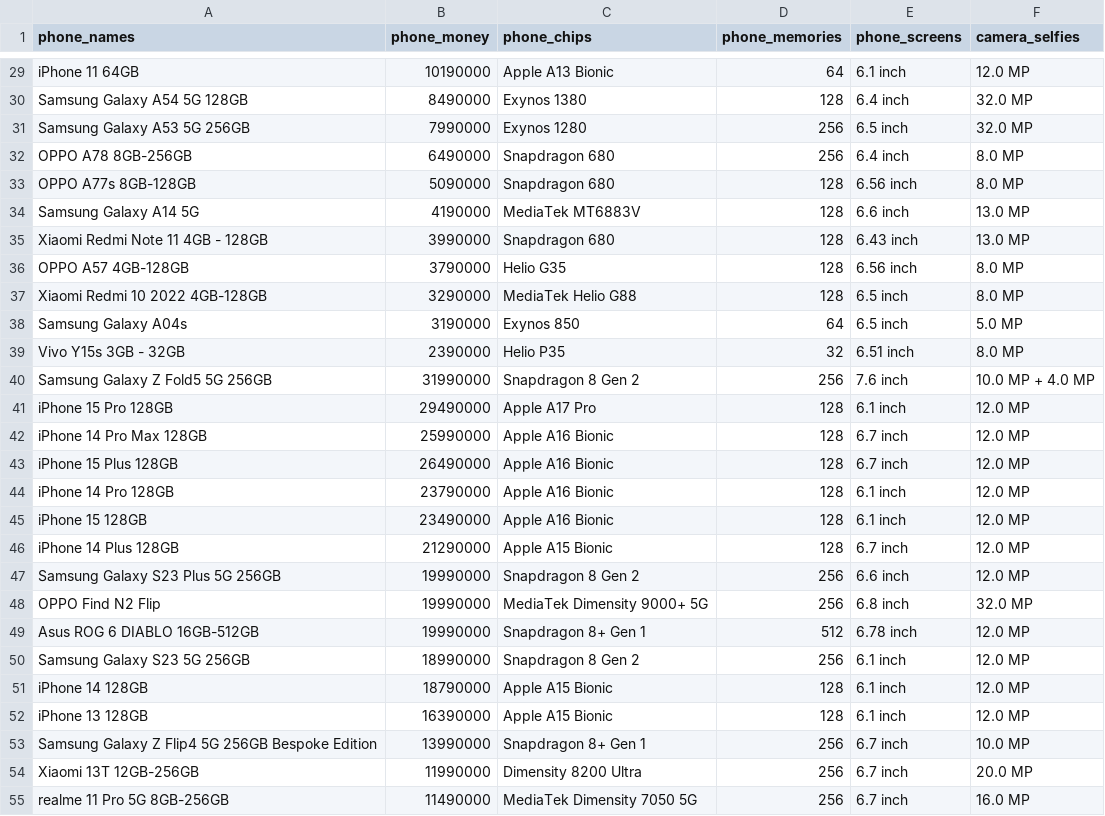
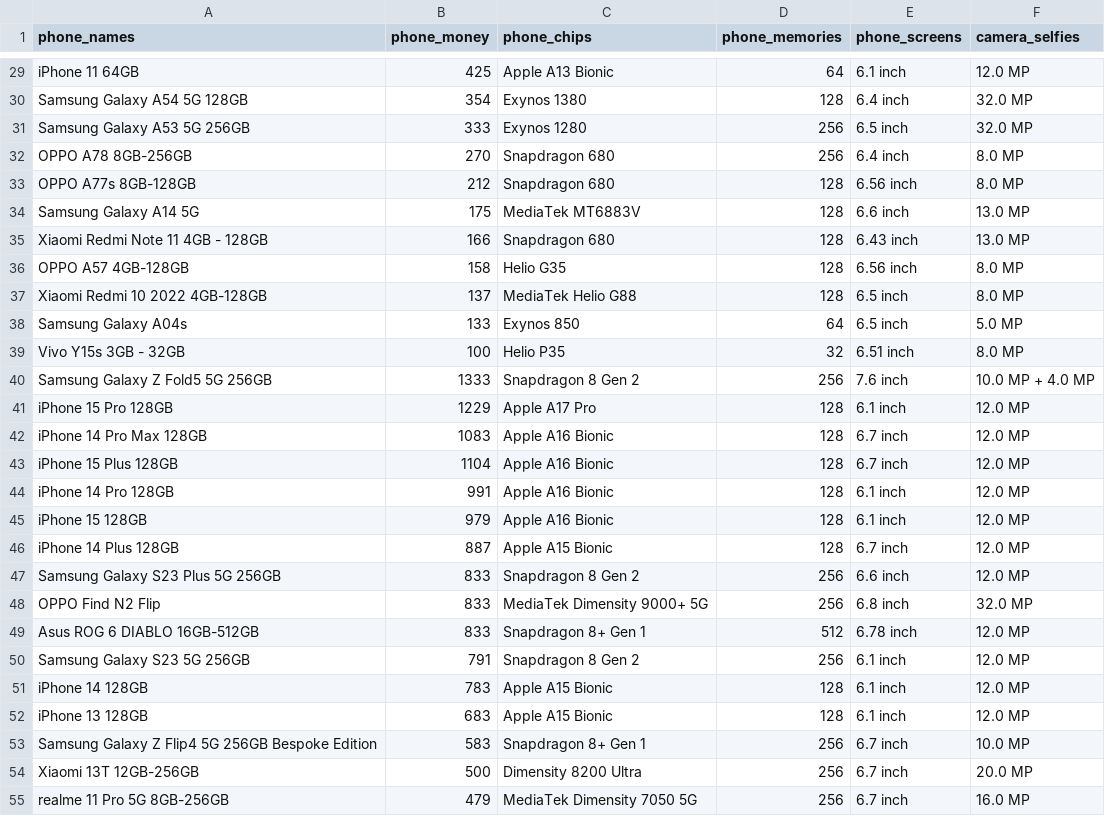
Before and after one commit to Khanhduong123/DPL302m-Group5, a CSV file: instance/thongtindienthoai.csv, drawn as a sheet; only a part is shown, gaps mark what is left out; the diff covers the shown part only; the diff names each change by its address in the sheet, - before the commit and + after, or states it on an @@ line.

```diff
--- a/instance/thongtindienthoai.csv
+++ b/instance/thongtindienthoai.csv
-B29 (phone_money): 10190000
+B29 (phone_money): 425
-B30 (phone_money): 8490000
+B30 (phone_money): 354
-B31 (phone_money): 7990000
+B31 (phone_money): 333
-B32 (phone_money): 6490000
+B32 (phone_money): 270
-B33 (phone_money): 5090000
+B33 (phone_money): 212
-B34 (phone_money): 4190000
+B34 (phone_money): 175
-B35 (phone_money): 3990000
+B35 (phone_money): 166
-B36 (phone_money): 3790000
+B36 (phone_money): 158
-B37 (phone_money): 3290000
+B37 (phone_money): 137
-B38 (phone_money): 3190000
+B38 (phone_money): 133
-B39 (phone_money): 2390000
+B39 (phone_money): 100
-B40 (phone_money): 31990000
+B40 (phone_money): 1333
-B41 (phone_money): 29490000
+B41 (phone_money): 1229
-B42 (phone_money): 25990000
+B42 (phone_money): 1083
-B43 (phone_money): 26490000
+B43 (phone_money): 1104
-B44 (phone_money): 23790000
+B44 (phone_money): 991
-B45 (phone_money): 23490000
+B45 (phone_money): 979
-B46 (phone_money): 21290000
+B46 (phone_money): 887
-B47:B49 (phone_money): 19990000
+B47:B49 (phone_money): 833
-B50 (phone_money): 18990000
+B50 (phone_money): 791
-B51 (phone_money): 18790000
+B51 (phone_money): 783
-B52 (phone_money): 16390000
+B52 (phone_money): 683
-B53 (phone_money): 13990000
+B53 (phone_money): 583
-B54 (phone_money): 11990000
+B54 (phone_money): 500
-B55 (phone_money): 11490000
+B55 (phone_money): 479
```
Also changed, not shown: 43 edited cells elsewhere in this file, 28 other files.
